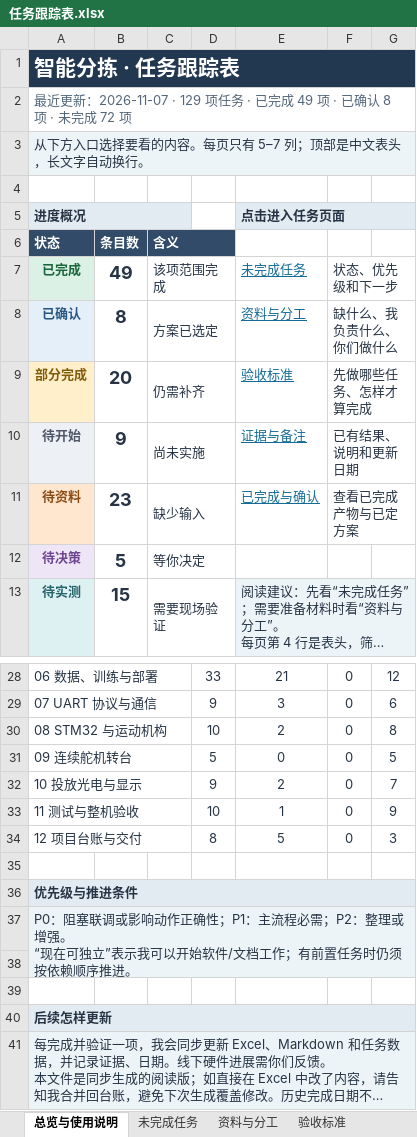
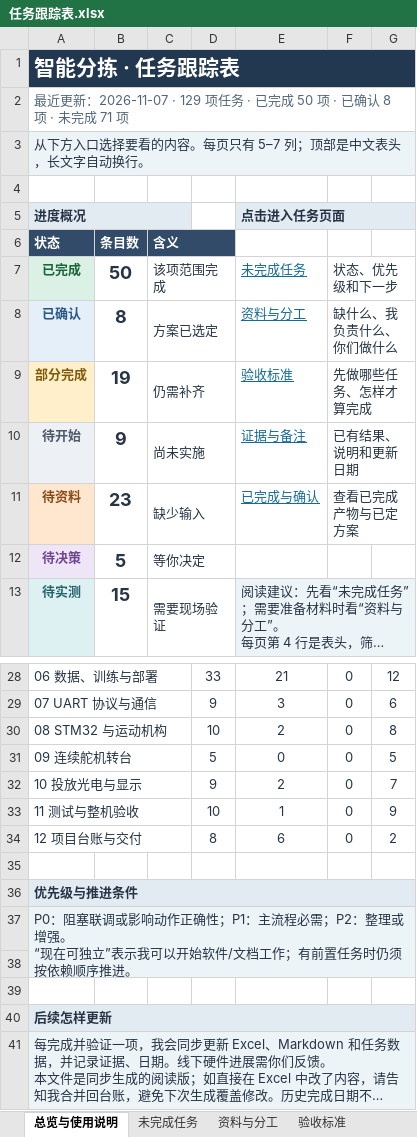
Before and after one commit to zhangyizhen123/smart-sorting, an Excel workbook: docs/任务跟踪表.xlsx, sheet 总览与使用说明, drawn as a sheet; only a part is shown, gaps mark what is left out; long unchanged cells end in …; values as stored, in another font and other column widths than the file's, no borders; the diff names each change by its address in the sheet, - before the commit and + after, or states it on an @@ line.

```diff
--- a/docs/任务跟踪表.xlsx (sheet 总览与使用说明)
+++ b/docs/任务跟踪表.xlsx (sheet 总览与使用说明)
-A2 (状态): …已完成 49 项 · 已确认 8 项 · 未完成 72 项
+A2 (状态): …已完成 50 项 · 已确认 8 项 · 未完成 71 项
-B7 (条目数): 49
+B7 (条目数): 50
-B9 (条目数): 20
+B9 (条目数): 19
-E34: 5
+E34: 6
-G34: 3
+G34: 2
```
Also changed, not shown: sheet 未完成任务, sheet 已完成与确认, sheet 资料与分工, sheet 证据与备注, sheet 验收标准, formulas that keep their value, 3 other files.
